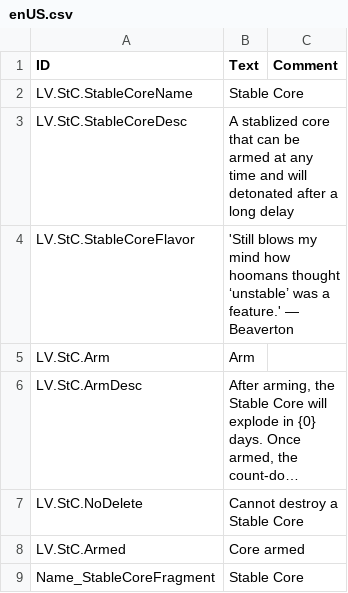
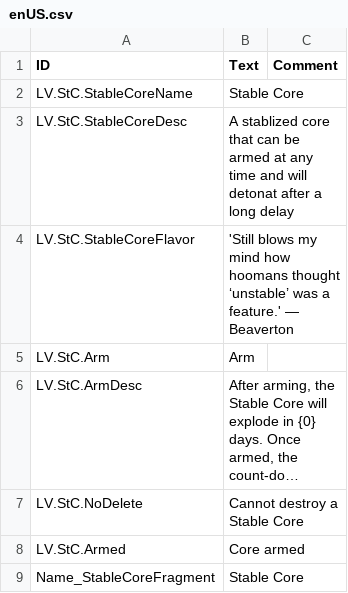
Before and after one commit to datvm/TimberbornMods, a CSV file: StableCore/Localizations/enUS.csv, drawn as a sheet; long unchanged cells end in ….

```diff
--- a/StableCore/Localizations/enUS.csv
+++ b/StableCore/Localizations/enUS.csv
@@ -2,3 +2,3 @@
 LV.StC.StableCoreName,"Stable Core",
-LV.StC.StableCoreDesc,"A stablized core that can be armed at any time and will detonated after a long delay",
+LV.StC.StableCoreDesc,"A stablized core that can be armed at any time and will detonat after a long delay",
 LV.StC.StableCoreFlavor,"'Still blows my mind how hoomans thought ‘unstable’ was a feature.' — Beaverton",
```
Also changed, not shown: 4 other files.
